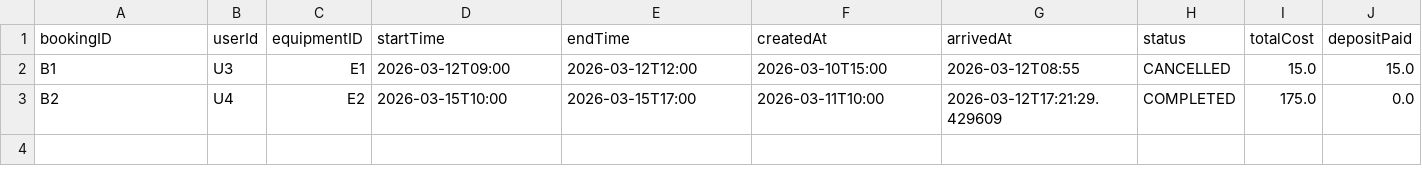
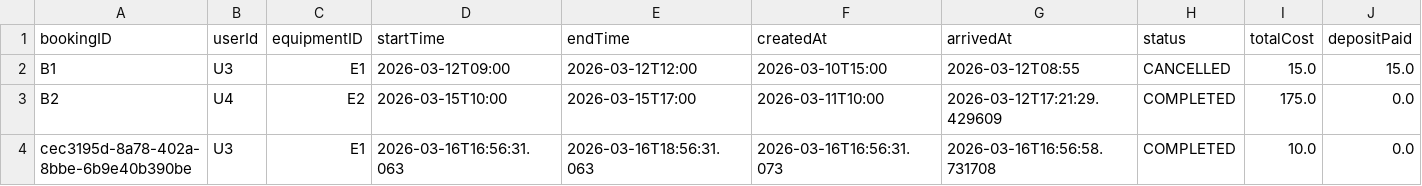
Before and after one commit to egeyesss/eecs3311-reservation, a CSV file: src/main/resources/data/bookings.csv, drawn as a sheet; the diff names each change by its address in the sheet, - before the commit and + after, or states it on an @@ line.

```diff
--- a/src/main/resources/data/bookings.csv
+++ b/src/main/resources/data/bookings.csv
+row 4: cec3195d-8a78-402a-8bbe-6b9e40b390be | U3 | E1 | 2026-03-16T16:56:31.063 | 2026-03-16T18:56:31.063 | 2026-03-16T16:56:31.073 | 2026-03-16T16:56:58.731708 | COMPLETED | 10.0 | 0.0
```
Also changed, not shown: 4 other files.
